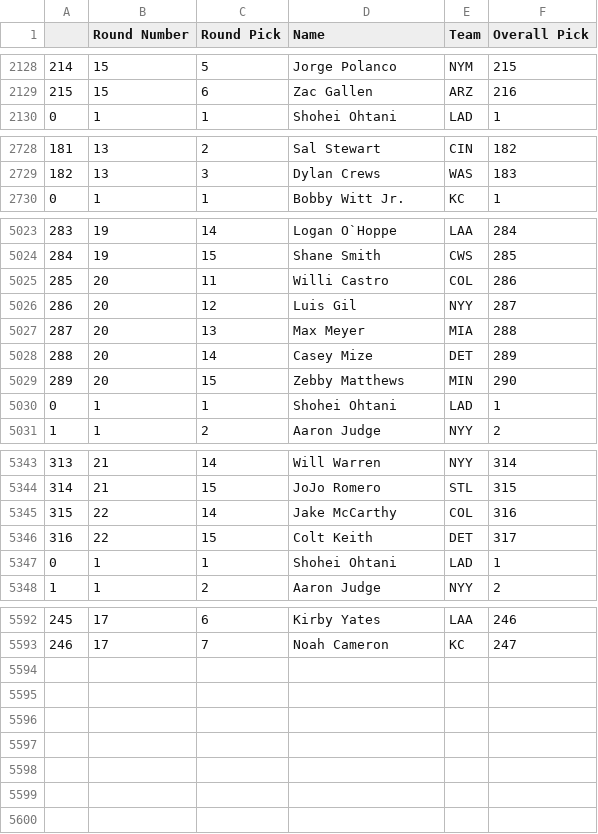
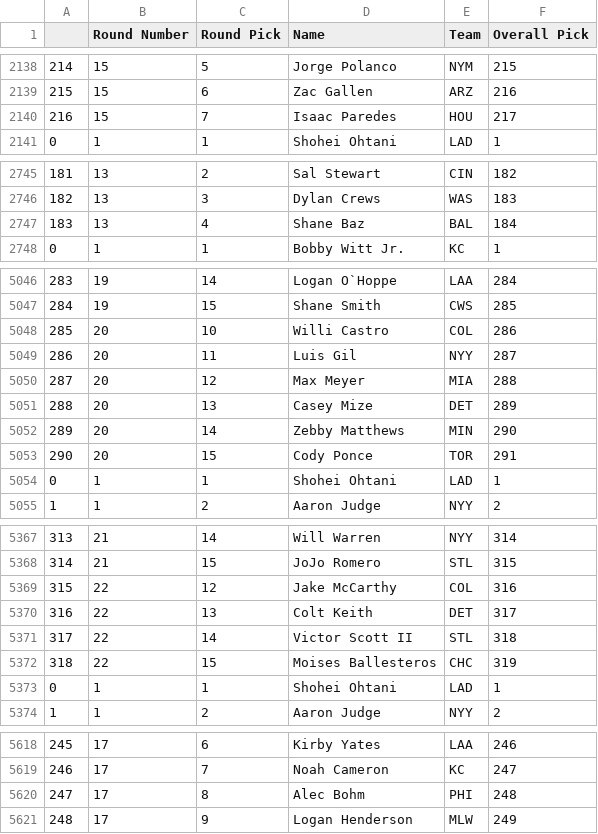
Before and after one commit to fantasy-toolz/tgfbi-draft-tracking, a CSV file: tgfbi_all.csv, drawn as a sheet; only a part is shown, gaps mark what is left out; the diff covers the shown part only.

```diff
--- a/tgfbi_all.csv
+++ b/tgfbi_all.csv
@@ -2129,2 +2139,3 @@
 215,15,6,Zac Gallen,ARZ,216
+216,15,7,Isaac Paredes,HOU,217
 0,1,1,Shohei Ohtani,LAD,1
@@ -2729,2 +2746,3 @@
 182,13,3,Dylan Crews,WAS,183
+183,13,4,Shane Baz,BAL,184
 0,1,1,Bobby Witt Jr.,KC,1
@@ -5024,7 +5047,8 @@
 284,19,15,Shane Smith,CWS,285
-285,20,11,Willi Castro,COL,286
-286,20,12,Luis Gil,NYY,287
-287,20,13,Max Meyer,MIA,288
-288,20,14,Casey Mize,DET,289
-289,20,15,Zebby Matthews,MIN,290
+285,20,10,Willi Castro,COL,286
+286,20,11,Luis Gil,NYY,287
+287,20,12,Max Meyer,MIA,288
+288,20,13,Casey Mize,DET,289
+289,20,14,Zebby Matthews,MIN,290
+290,20,15,Cody Ponce,TOR,291
 0,1,1,Shohei Ohtani,LAD,1
@@ -5344,4 +5368,6 @@
 314,21,15,JoJo Romero,STL,315
-315,22,14,Jake McCarthy,COL,316
-316,22,15,Colt Keith,DET,317
+315,22,12,Jake McCarthy,COL,316
+316,22,13,Colt Keith,DET,317
+317,22,14,Victor Scott II,STL,318
+318,22,15,Moises Ballesteros,CHC,319
 0,1,1,Shohei Ohtani,LAD,1
@@ -5593 +5619,3 @@
 246,17,7,Noah Cameron,KC,247
+247,17,8,Alec Bohm,PHI,248
+248,17,9,Logan Henderson,MLW,249
```
Also changed, not shown: 21 added rows and 21 edited cells elsewhere in this file, tgfbi_adp.csv.
